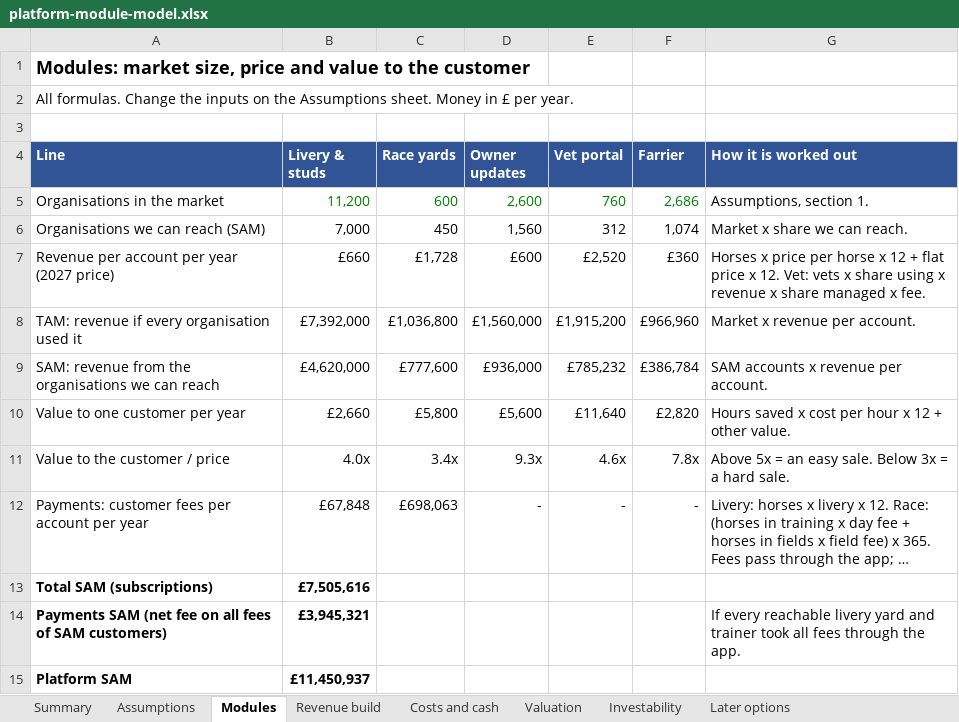
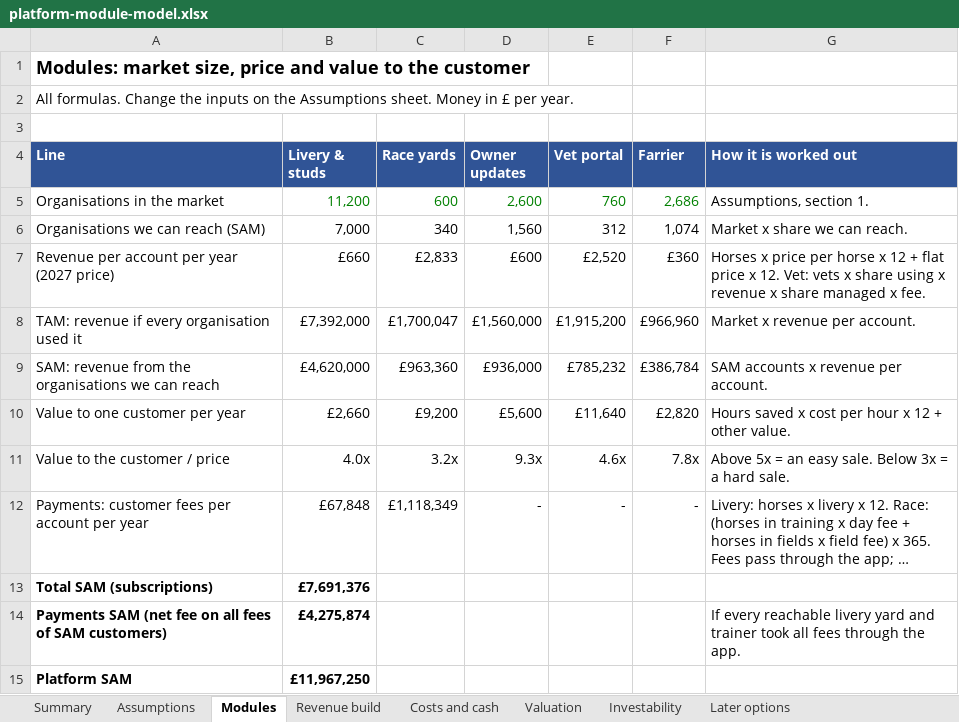
Before and after one commit to alastairlpalmer/CGate, an Excel workbook: docs/market/platform-module-model.xlsx, sheet Modules, drawn as a sheet; long unchanged cells end in …; values as stored, in another font and other column widths than the file's, no borders; the diff names each change by its address in the sheet, - before the commit and + after, or states it on an @@ line.

```diff
--- a/docs/market/platform-module-model.xlsx (sheet Modules)
+++ b/docs/market/platform-module-model.xlsx (sheet Modules)
-C6 (Race yards): 450
+C6 (Race yards): 340
-C7 (Race yards): £1,728
+C7 (Race yards): £2,833
-C8 (Race yards): £1,036,800
+C8 (Race yards): £1,700,047
-C9 (Race yards): £777,600
+C9 (Race yards): £963,360
-C10 (Race yards): £5,800
+C10 (Race yards): £9,200
-C11 (Race yards): 3.4x
+C11 (Race yards): 3.2x
-C12 (Race yards): £698,063
+C12 (Race yards): £1,118,349
-B13 (Livery & studs): £7,505,616
+B13 (Livery & studs): £7,691,376
-B14 (Livery & studs): £3,945,321
+B14 (Livery & studs): £4,275,874
-B15 (Livery & studs): £11,450,937
+B15 (Livery & studs): £11,967,250
```
Also changed, not shown: sheet Revenue build, sheet Assumptions, sheet Costs and cash, sheet Later options, sheet Valuation, sheet Summary, 1 more sheet, formulas that keep their value.
